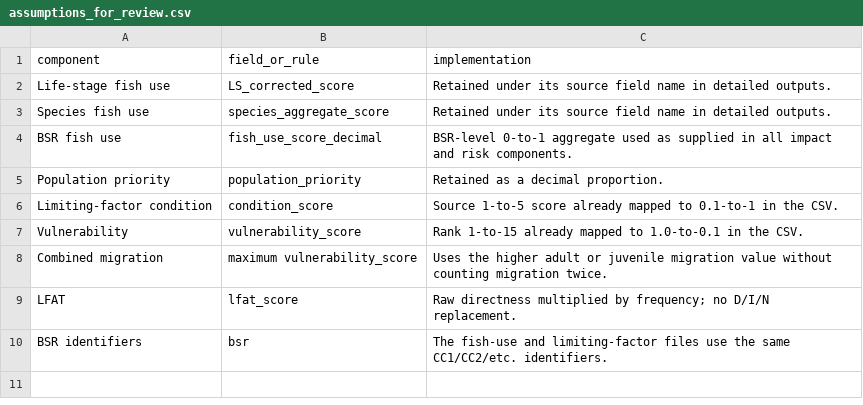
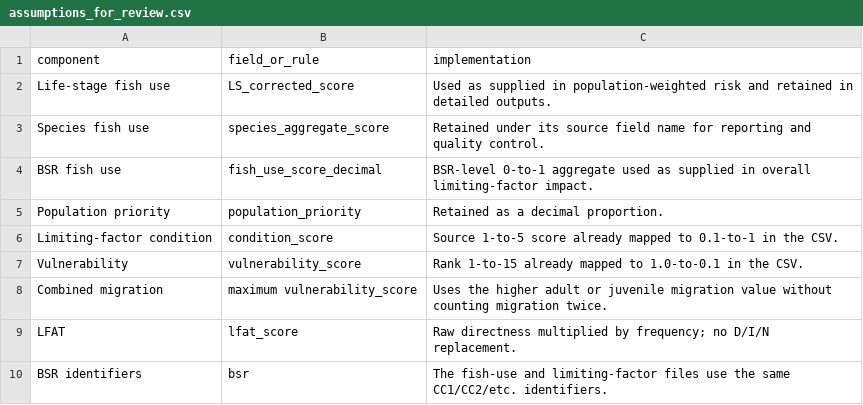
Before and after one commit to atdunwoody/atlas_lvl1-2_scoring_webapp, a CSV file: data/outputs/QC/assumptions_for_review.csv, drawn as a sheet.

```diff
--- a/data/outputs/QC/assumptions_for_review.csv
+++ b/data/outputs/QC/assumptions_for_review.csv
@@ -1,5 +1,5 @@
 component,field_or_rule,implementation
-Life-stage fish use,LS_corrected_score,Retained under its source field name in detailed outputs.
-Species fish use,species_aggregate_score,Retained under its source field name in detailed outputs.
-BSR fish use,fish_use_score_decimal,BSR-level 0-to-1 aggregate used as supplied in all impact and risk components.
+Life-stage fish use,LS_corrected_score,Used as supplied in population-weighted risk and retained in detailed outputs.
+Species fish use,species_aggregate_score,Retained under its source field name for reporting and quality control.
+BSR fish use,fish_use_score_decimal,BSR-level 0-to-1 aggregate used as supplied in overall limiting-factor impact.
 Population priority,population_priority,Retained as a decimal proportion.
```
Also changed, not shown: data/outputs/action_scores.csv, data/outputs/bsr_scores.csv, 8 other files.
